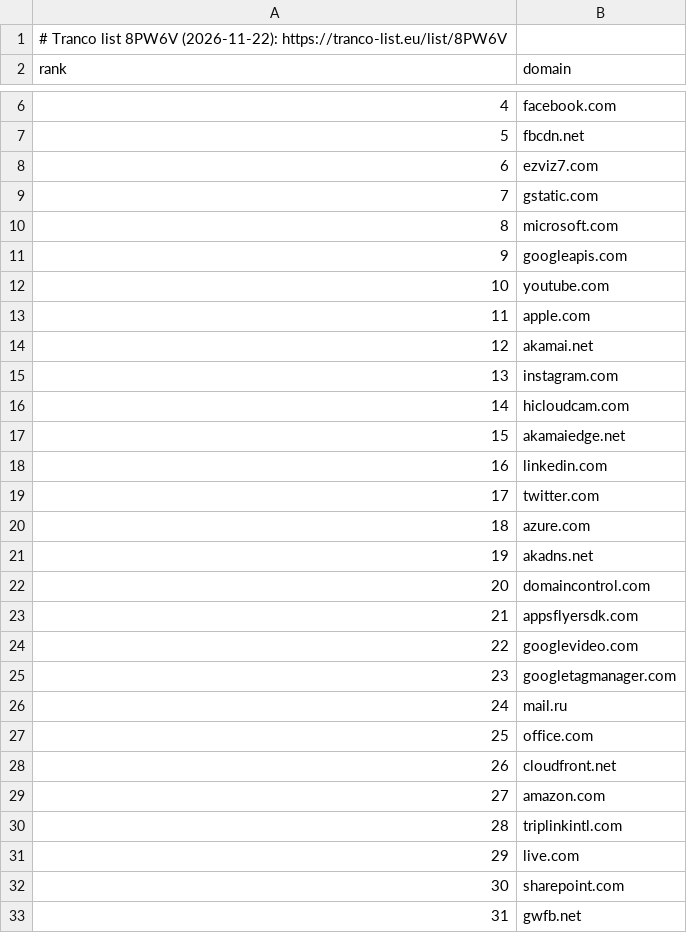
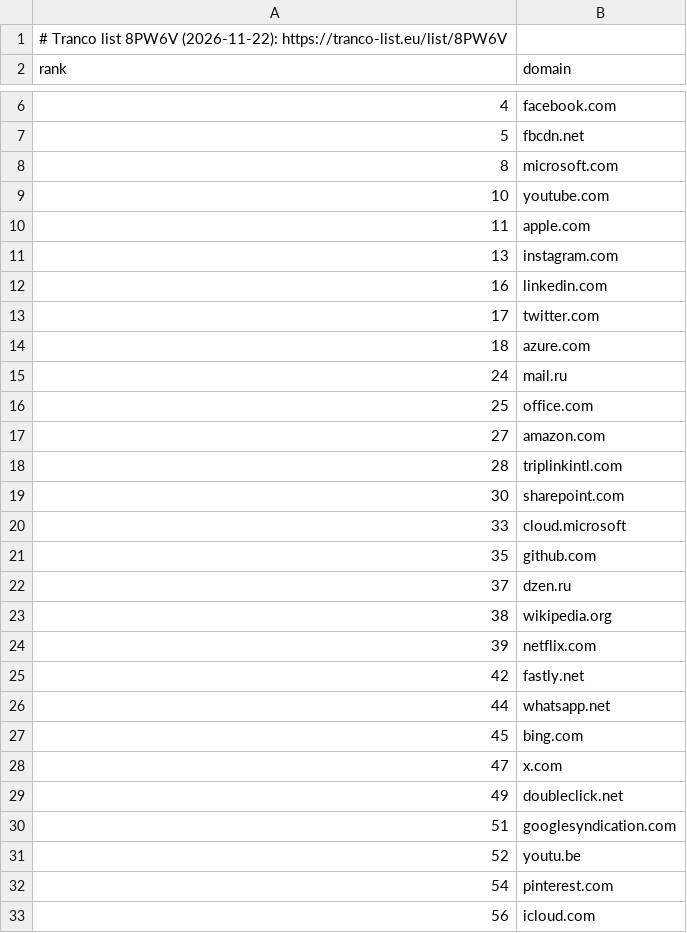
Before and after one commit to geartentomushi/ladybird, a CSV file: Meta/SiteSmoke/tranco-top-100.csv, drawn as a sheet; only a part is shown, gaps mark what is left out; the shorter side is filled out with more unchanged rows; the diff covers the shown part only.

```diff
--- a/Meta/SiteSmoke/tranco-top-100.csv
+++ b/Meta/SiteSmoke/tranco-top-100.csv
@@ -7,12 +7,6 @@ rank,domain
 5,fbcdn.net
-6,ezviz7.com
-7,gstatic.com
 8,microsoft.com
-9,googleapis.com
 10,youtube.com
 11,apple.com
-12,akamai.net
 13,instagram.com
-14,hicloudcam.com
-15,akamaiedge.net
 16,linkedin.com
@@ -20,14 +14,6 @@ rank,domain
 18,azure.com
-19,akadns.net
-20,domaincontrol.com
-21,appsflyersdk.com
-22,googlevideo.com
-23,googletagmanager.com
 24,mail.ru
 25,office.com
-26,cloudfront.net
 27,amazon.com
 28,triplinkintl.com
-29,live.com
 30,sharepoint.com
-31,gwfb.net
```
Also changed, not shown: 43 added rows and 29 removed rows elsewhere in this file, 3 other files.
